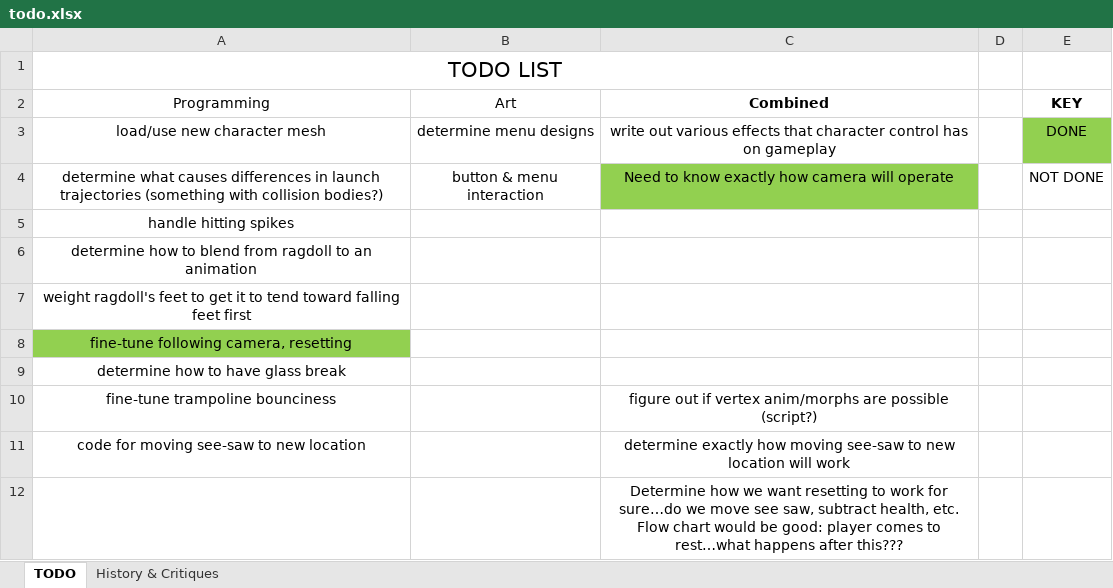
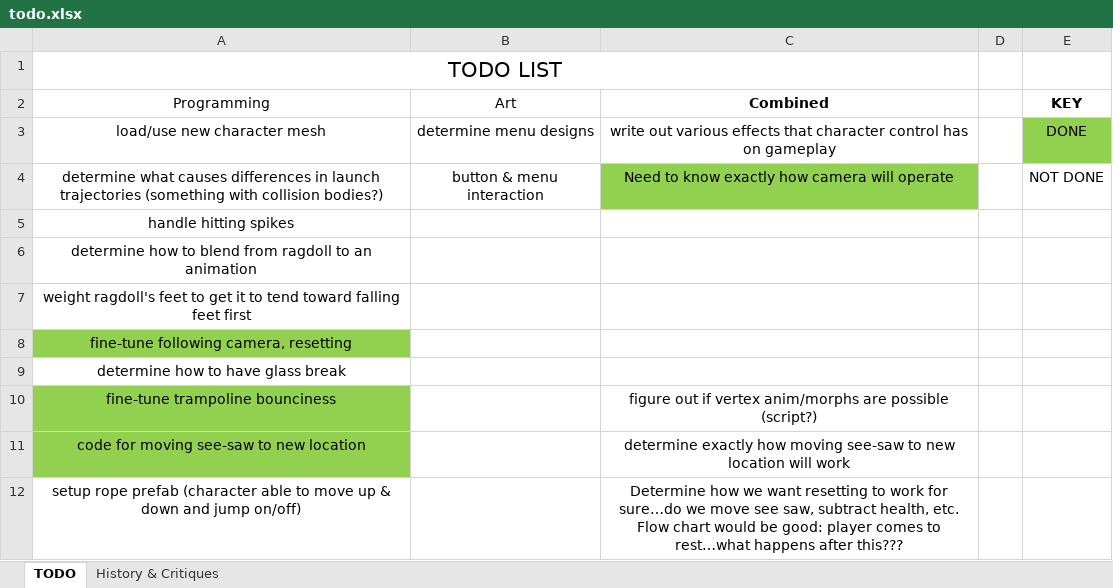
Before and after one commit to pawan-adk/see-saw-unity, an Excel workbook: see-saw-unity/Docs/todo.xlsx, sheet TODO, drawn as a sheet; values as stored, in another font and other column widths than the file's, no borders; table styles not drawn; the diff names each change by its address in the sheet, - before the commit and + after, or states it on an @@ line.

Commit message:
updates to design & todo.xlsx

```diff
--- a/see-saw-unity/Docs/todo.xlsx (sheet TODO)
+++ b/see-saw-unity/Docs/todo.xlsx (sheet TODO)
-A10:A11 fill: none
+A10:A11 fill: #92D050
-A12 (Programming): (empty)
+A12 (Programming): setup rope prefab (character able to move up & down and jump on/off)
```
Also changed, not shown: 1 other file.
